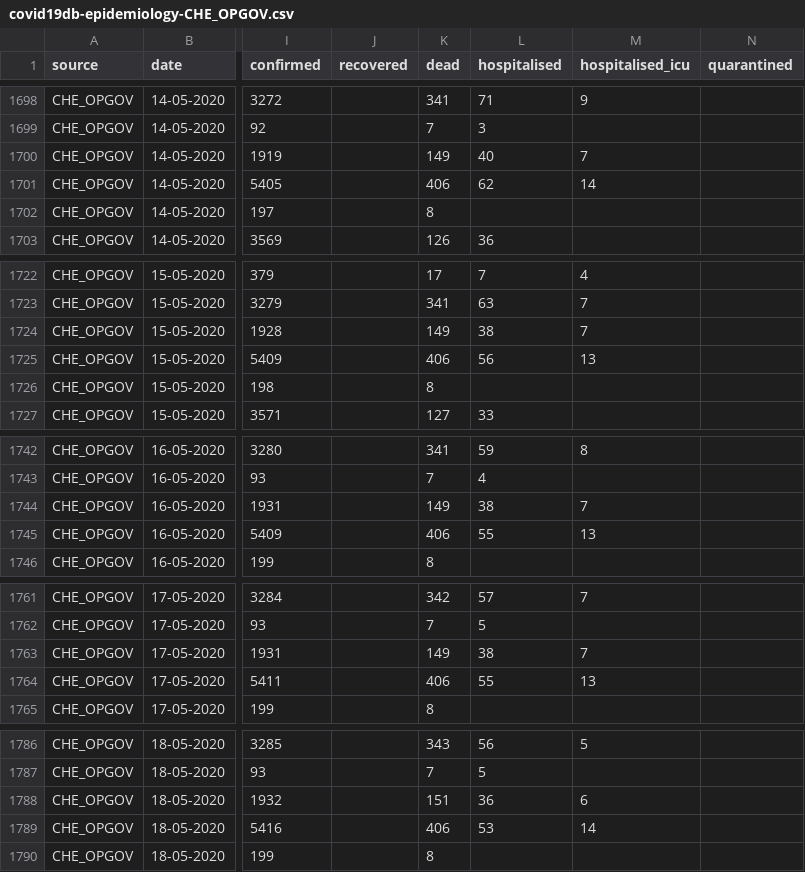
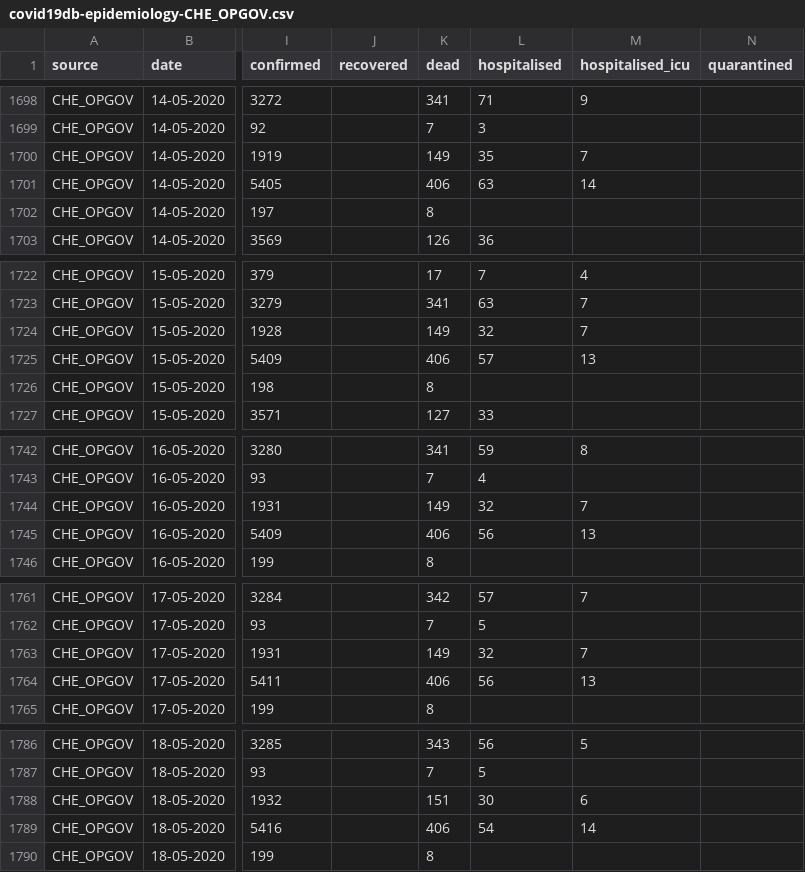
Before and after one commit to covid19db/data-archive, a CSV file: data-epidemiology/covid19db-epidemiology-CHE_OPGOV.csv, drawn as a sheet; only a part is shown, gaps mark what is left out; the diff covers the shown part only; the diff names each change by its address in the sheet, - before the commit and + after, or states it on an @@ line.

```diff
--- a/data-epidemiology/covid19db-epidemiology-CHE_OPGOV.csv
+++ b/data-epidemiology/covid19db-epidemiology-CHE_OPGOV.csv
-L1700 (hospitalised): 40
+L1700 (hospitalised): 35
-L1701 (hospitalised): 62
+L1701 (hospitalised): 63
-L1724 (hospitalised): 38
+L1724 (hospitalised): 32
-L1725 (hospitalised): 56
+L1725 (hospitalised): 57
-L1744 (hospitalised): 38
+L1744 (hospitalised): 32
-L1745 (hospitalised): 55
+L1745 (hospitalised): 56
-L1763 (hospitalised): 38
+L1763 (hospitalised): 32
-L1764 (hospitalised): 55
+L1764 (hospitalised): 56
-L1788 (hospitalised): 36
+L1788 (hospitalised): 30
-L1789 (hospitalised): 53
+L1789 (hospitalised): 54
```
Also changed, not shown: 9 added rows and 81 edited cells elsewhere in this file, data-epidemiology/covid19db-epidemiology-CAN_GOV.csv, data-epidemiology/covid19db-epidemiology-EU_ZH.csv, 10 other files.
